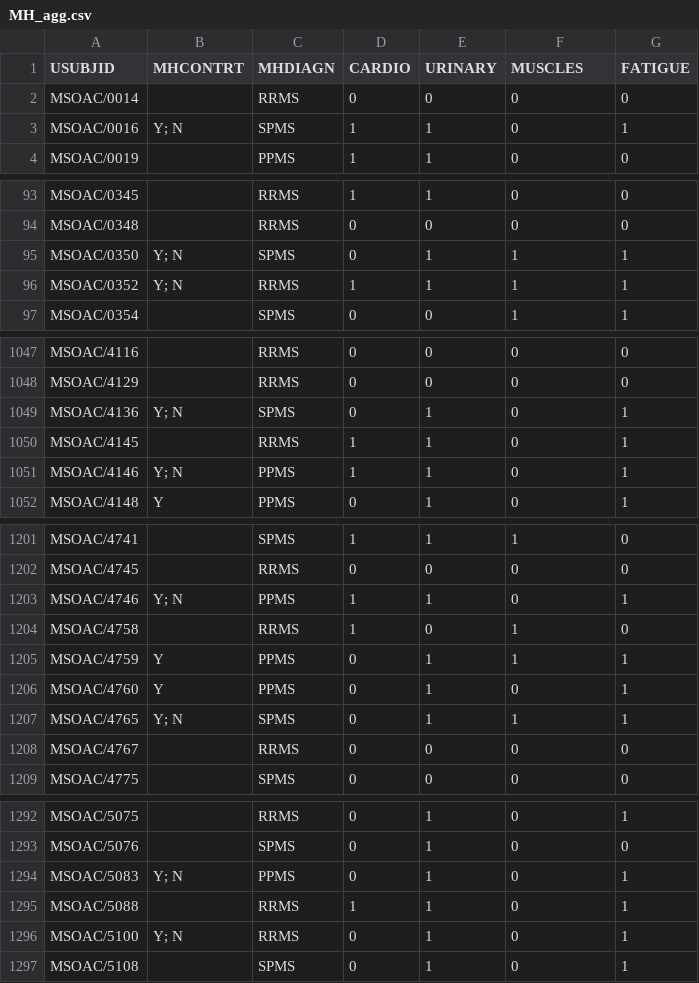
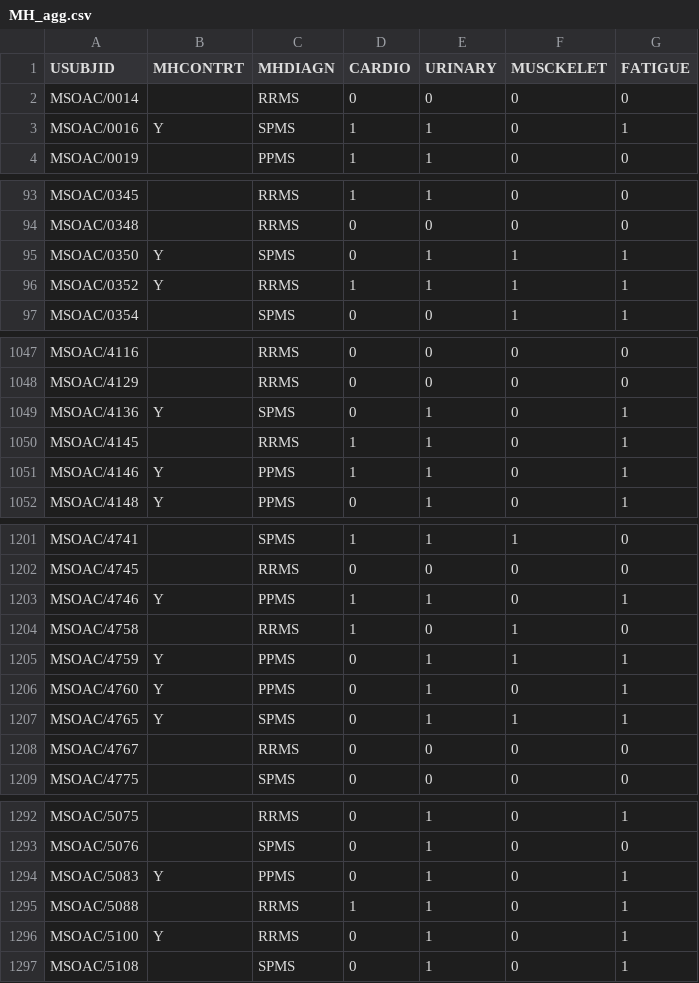
Before and after one commit to lennertvanh/Thesis_Sofia_Lennert, a CSV file: new_data/MH_agg.csv, drawn as a sheet; only a part is shown, gaps mark what is left out; the diff covers the shown part only.

```diff
--- a/new_data/MH_agg.csv
+++ b/new_data/MH_agg.csv
@@ -1,4 +1,4 @@
-USUBJID,MHCONTRT,MHDIAGN,CARDIO,URINARY,MUSCLES,FATIGUE
+USUBJID,MHCONTRT,MHDIAGN,CARDIO,URINARY,MUSCKELET,FATIGUE
 MSOAC/0014,,RRMS,0,0,0,0
-MSOAC/0016,Y; N,SPMS,1,1,0,1
+MSOAC/0016,Y,SPMS,1,1,0,1
 MSOAC/0019,,PPMS,1,1,0,0
@@ -94,4 +94,4 @@ MSOAC/0345,,RRMS,1,1,0,0
 MSOAC/0348,,RRMS,0,0,0,0
-MSOAC/0350,Y; N,SPMS,0,1,1,1
-MSOAC/0352,Y; N,RRMS,1,1,1,1
+MSOAC/0350,Y,SPMS,0,1,1,1
+MSOAC/0352,Y,RRMS,1,1,1,1
 MSOAC/0354,,SPMS,0,0,1,1
@@ -1048,5 +1048,5 @@ MSOAC/4116,,RRMS,0,0,0,0
 MSOAC/4129,,RRMS,0,0,0,0
-MSOAC/4136,Y; N,SPMS,0,1,0,1
+MSOAC/4136,Y,SPMS,0,1,0,1
 MSOAC/4145,,RRMS,1,1,0,1
-MSOAC/4146,Y; N,PPMS,1,1,0,1
+MSOAC/4146,Y,PPMS,1,1,0,1
 MSOAC/4148,Y,PPMS,0,1,0,1
@@ -1202,3 +1202,3 @@ MSOAC/4741,,SPMS,1,1,1,0
 MSOAC/4745,,RRMS,0,0,0,0
-MSOAC/4746,Y; N,PPMS,1,1,0,1
+MSOAC/4746,Y,PPMS,1,1,0,1
 MSOAC/4758,,RRMS,1,0,1,0
@@ -1206,3 +1206,3 @@ MSOAC/4759,Y,PPMS,0,1,1,1
 MSOAC/4760,Y,PPMS,0,1,0,1
-MSOAC/4765,Y; N,SPMS,0,1,1,1
+MSOAC/4765,Y,SPMS,0,1,1,1
 MSOAC/4767,,RRMS,0,0,0,0
@@ -1293,5 +1293,5 @@ MSOAC/5075,,RRMS,0,1,0,1
 MSOAC/5076,,SPMS,0,1,0,0
-MSOAC/5083,Y; N,PPMS,0,1,0,1
+MSOAC/5083,Y,PPMS,0,1,0,1
 MSOAC/5088,,RRMS,1,1,0,1
-MSOAC/5100,Y; N,RRMS,0,1,0,1
+MSOAC/5100,Y,RRMS,0,1,0,1
 MSOAC/5108,,SPMS,0,1,0,1
```
Also changed, not shown: 53 edited cells elsewhere in this file, 1 other file.
